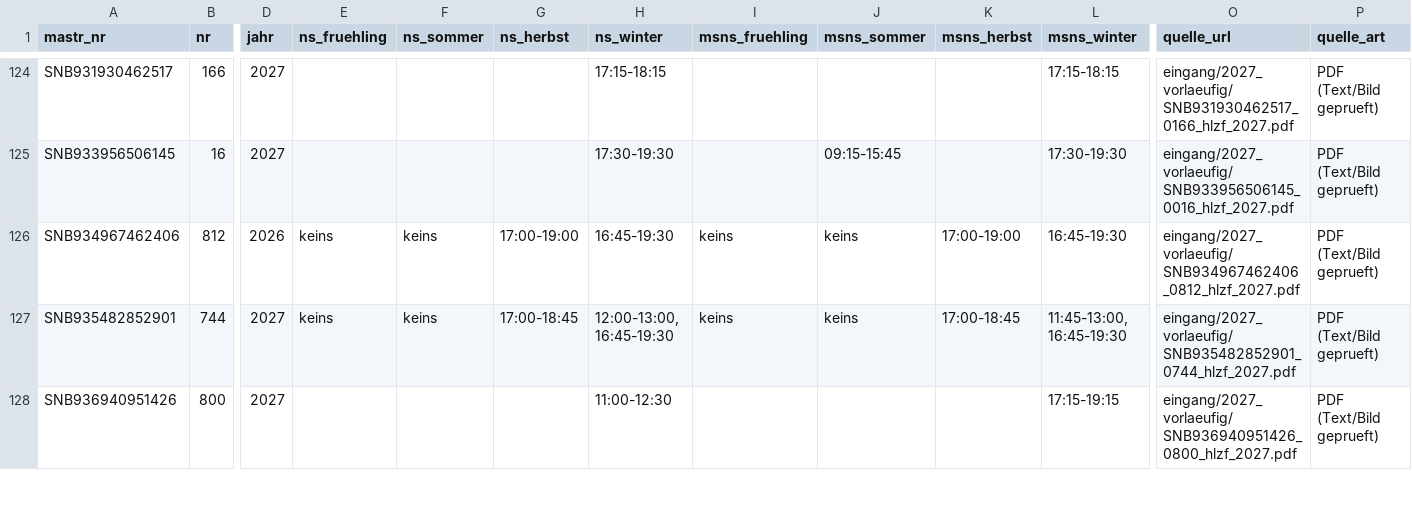
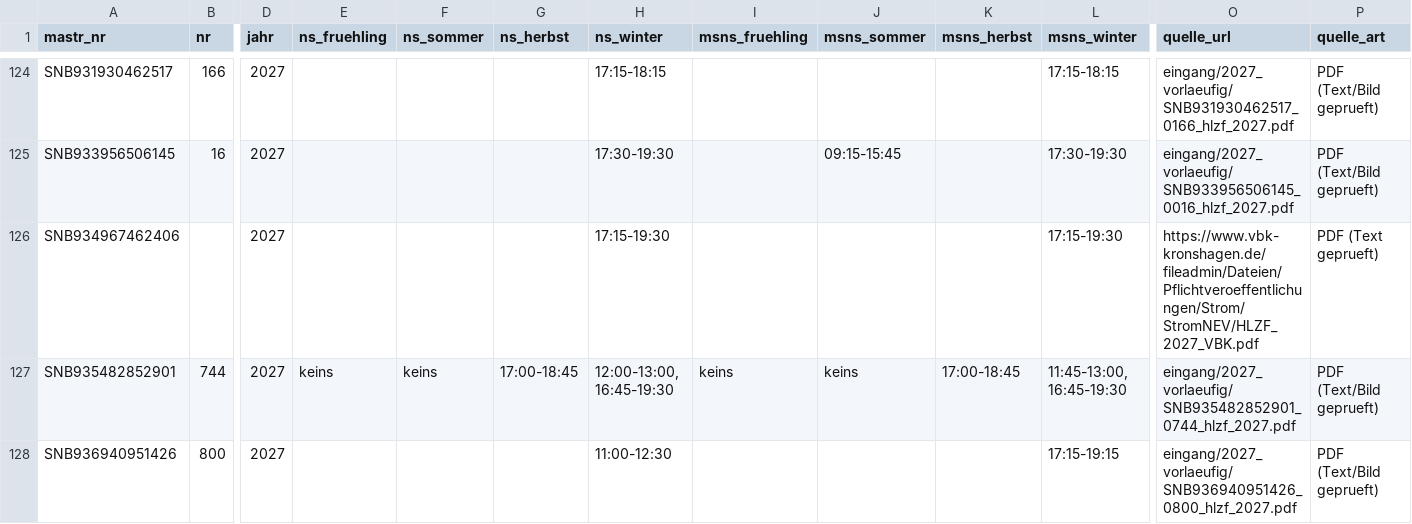
Before and after one commit to buelentd/netzentgelte-strom, a CSV file: ergebnis/hlzf/hlzf_2027_gelesen.csv, drawn as a sheet; only a part is shown, gaps mark what is left out; the diff covers the shown part only; the diff names each change by its address in the sheet, - before the commit and + after, or states it on an @@ line.

Commit message:
HLZF 2027 Korrektur: 17 feldversetzte Zeilen in hlzf_2027_gelesen.csv rekonstruiert, 2 Dubletten entfernt, 25 defekte Zeilen in nutzer_hinweise.csv repariert

```diff
--- a/ergebnis/hlzf/hlzf_2027_gelesen.csv
+++ b/ergebnis/hlzf/hlzf_2027_gelesen.csv
-B126 (nr): 812
+B126 (nr): (empty)
-D126 (jahr): 2026
+D126 (jahr): 2027
-E126 (ns_fruehling): keins
+E126 (ns_fruehling): (empty)
-F126 (ns_sommer): keins
+F126 (ns_sommer): (empty)
-G126 (ns_herbst): 17:00-19:00
+G126 (ns_herbst): (empty)
-H126 (ns_winter): 16:45-19:30
+H126 (ns_winter): 17:15-19:30
-I126 (msns_fruehling): keins
+I126 (msns_fruehling): (empty)
-J126 (msns_sommer): keins
+J126 (msns_sommer): (empty)
-K126 (msns_herbst): 17:00-19:00
+K126 (msns_herbst): (empty)
-L126 (msns_winter): 16:45-19:30
+L126 (msns_winter): 17:15-19:30
-O126 (quelle_url): eingang/2027_vorlaeufig/SNB934967462406_0812_hlzf_2027.pdf
+O126 (quelle_url): https://www.vbk-kronshagen.de/fileadmin/Dateien/Pflichtveroeffentlichungen/Strom/StromNEV/HLZF_2027_VBK.pdf
-P126 (quelle_art): PDF (Text/Bild geprueft)
+P126 (quelle_art): PDF (Text geprueft)
```
Also changed, not shown: 2 removed rows and 111 edited cells elsewhere in this file, lauf/nutzer_hinweise.csv, 1 other file.
